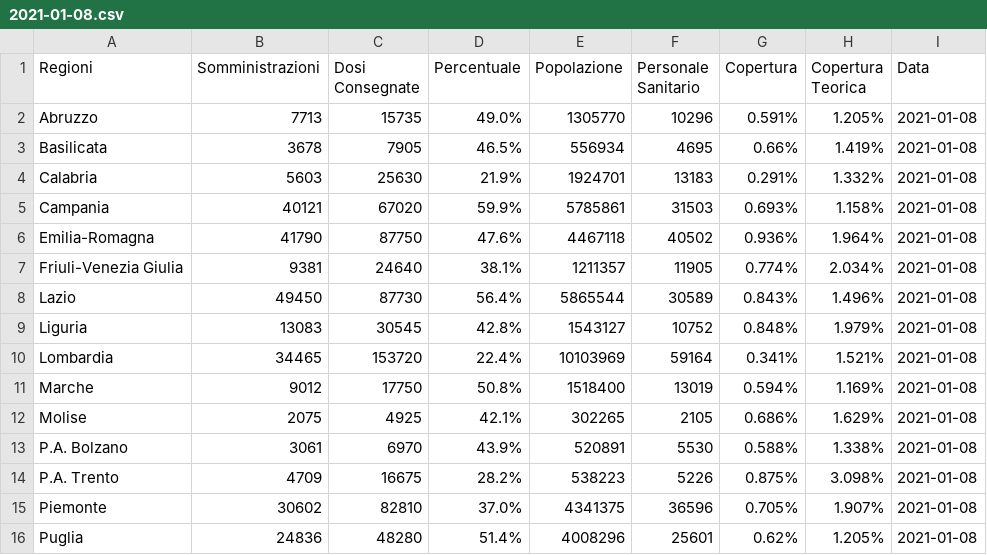
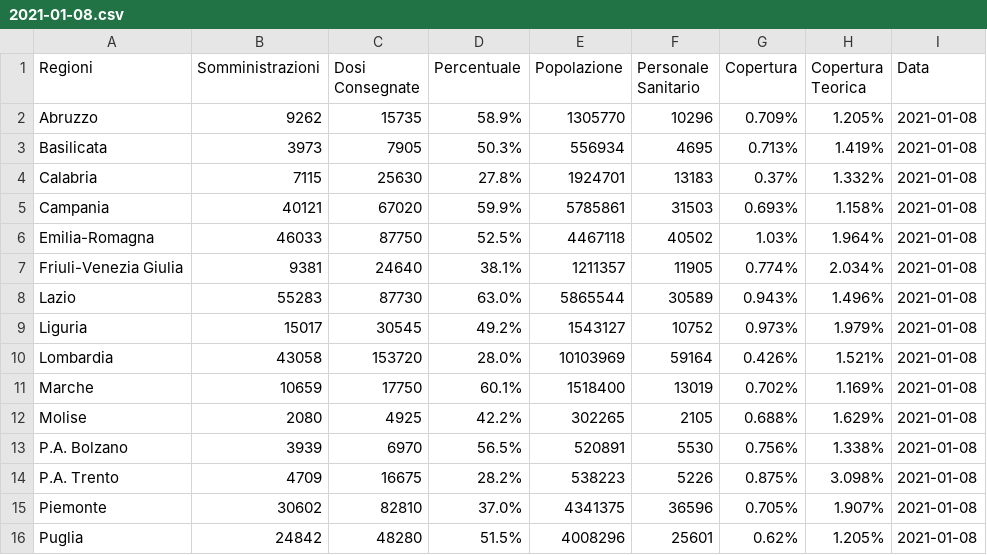
Before and after one commit to dallanoce/vaccinazione_COVID19, a CSV file: andamento_giornaliero/2021-01-08.csv, drawn as a sheet; only a part is shown; the diff covers the shown part only.

```diff
--- a/andamento_giornaliero/2021-01-08.csv
+++ b/andamento_giornaliero/2021-01-08.csv
@@ -1,16 +1,16 @@
 Regioni,Somministrazioni,Dosi Consegnate,Percentuale,Popolazione,Personale Sanitario,Copertura,Copertura Teorica,Data
-Abruzzo,7713,15735,49.0%,1305770,10296,0.591%,1.205%,2021-01-08
-Basilicata,3678,7905,46.5%,556934,4695,0.66%,1.419%,2021-01-08
-Calabria,5603,25630,21.9%,1924701,13183,0.291%,1.332%,2021-01-08
+Abruzzo,9262,15735,58.9%,1305770,10296,0.709%,1.205%,2021-01-08
+Basilicata,3973,7905,50.3%,556934,4695,0.713%,1.419%,2021-01-08
+Calabria,7115,25630,27.8%,1924701,13183,0.37%,1.332%,2021-01-08
 Campania,40121,67020,59.9%,5785861,31503,0.693%,1.158%,2021-01-08
-Emilia-Romagna,41790,87750,47.6%,4467118,40502,0.936%,1.964%,2021-01-08
+Emilia-Romagna,46033,87750,52.5%,4467118,40502,1.03%,1.964%,2021-01-08
 Friuli-Venezia Giulia,9381,24640,38.1%,1211357,11905,0.774%,2.034%,2021-01-08
-Lazio,49450,87730,56.4%,5865544,30589,0.843%,1.496%,2021-01-08
-Liguria,13083,30545,42.8%,1543127,10752,0.848%,1.979%,2021-01-08
-Lombardia,34465,153720,22.4%,10103969,59164,0.341%,1.521%,2021-01-08
-Marche,9012,17750,50.8%,1518400,13019,0.594%,1.169%,2021-01-08
-Molise,2075,4925,42.1%,302265,2105,0.686%,1.629%,2021-01-08
-P.A. Bolzano,3061,6970,43.9%,520891,5530,0.588%,1.338%,2021-01-08
+Lazio,55283,87730,63.0%,5865544,30589,0.943%,1.496%,2021-01-08
+Liguria,15017,30545,49.2%,1543127,10752,0.973%,1.979%,2021-01-08
+Lombardia,43058,153720,28.0%,10103969,59164,0.426%,1.521%,2021-01-08
+Marche,10659,17750,60.1%,1518400,13019,0.702%,1.169%,2021-01-08
+Molise,2080,4925,42.2%,302265,2105,0.688%,1.629%,2021-01-08
+P.A. Bolzano,3939,6970,56.5%,520891,5530,0.756%,1.338%,2021-01-08
 P.A. Trento,4709,16675,28.2%,538223,5226,0.875%,3.098%,2021-01-08
 Piemonte,30602,82810,37.0%,4341375,36596,0.705%,1.907%,2021-01-08
-Puglia,24836,48280,51.4%,4008296,25601,0.62%,1.205%,2021-01-08
+Puglia,24842,48280,51.5%,4008296,25601,0.62%,1.205%,2021-01-08
```
Also changed, not shown: 15 edited cells elsewhere in this file, andamento_giornaliero_regioni/Basilicata.csv, andamento_giornaliero_regioni/Calabria.csv, 42 other files.
